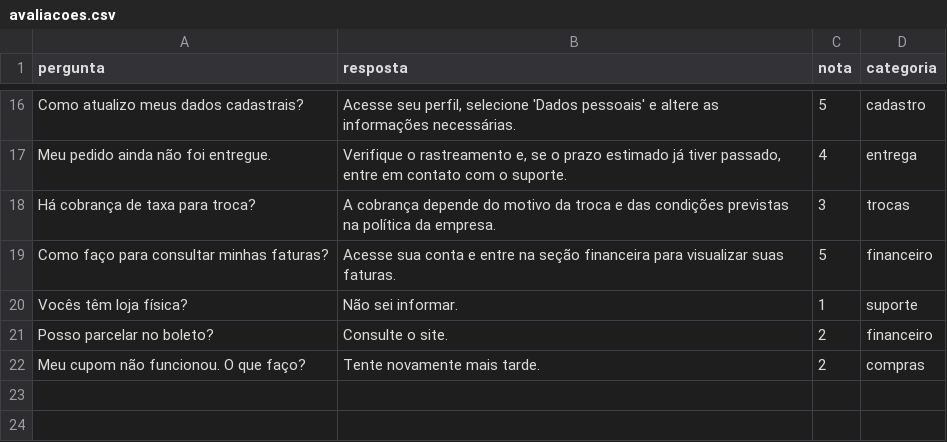
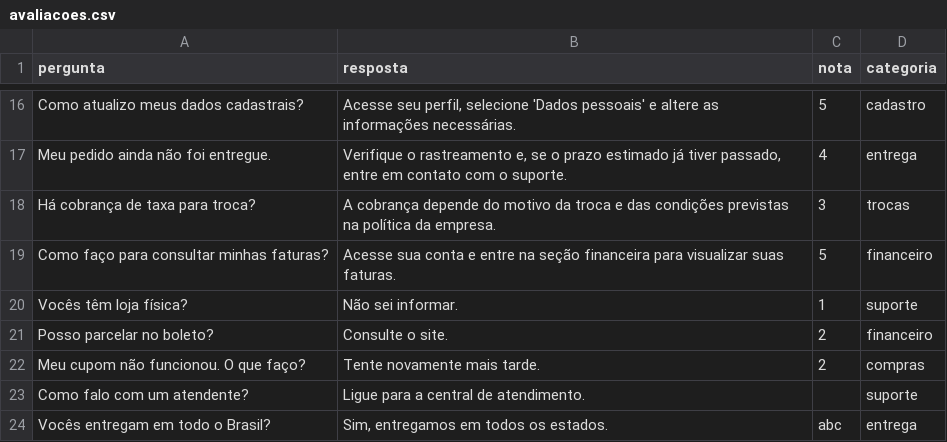
Before and after one commit to igueera/engenharia-ia, a CSV file: avaliacoes.csv, drawn as a sheet; only a part is shown, gaps mark what is left out; the diff names each change by its address in the sheet, - before the commit and + after, or states it on an @@ line.

Commit message:
Avisa e ignora linhas com nota vazia ou inválida em vez de quebrar

```diff
--- a/avaliacoes.csv
+++ b/avaliacoes.csv
+row 23: Como falo com um atendente? | Ligue para a central de atendimento. |  | suporte
+row 24: Vocês entregam em todo o Brasil? | Sim, entregamos em todos os estados. | abc | entrega
```
Also changed, not shown: 1 other file.
